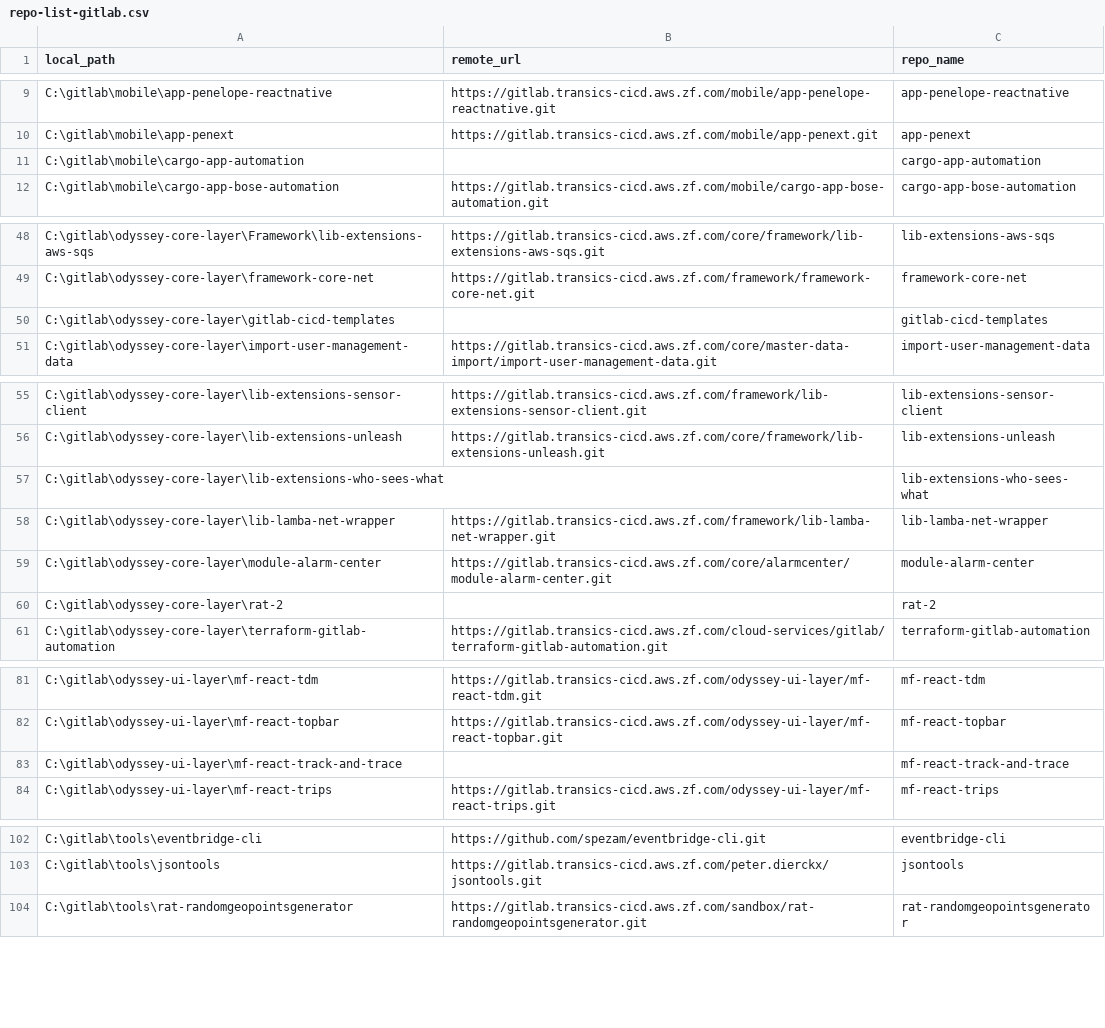
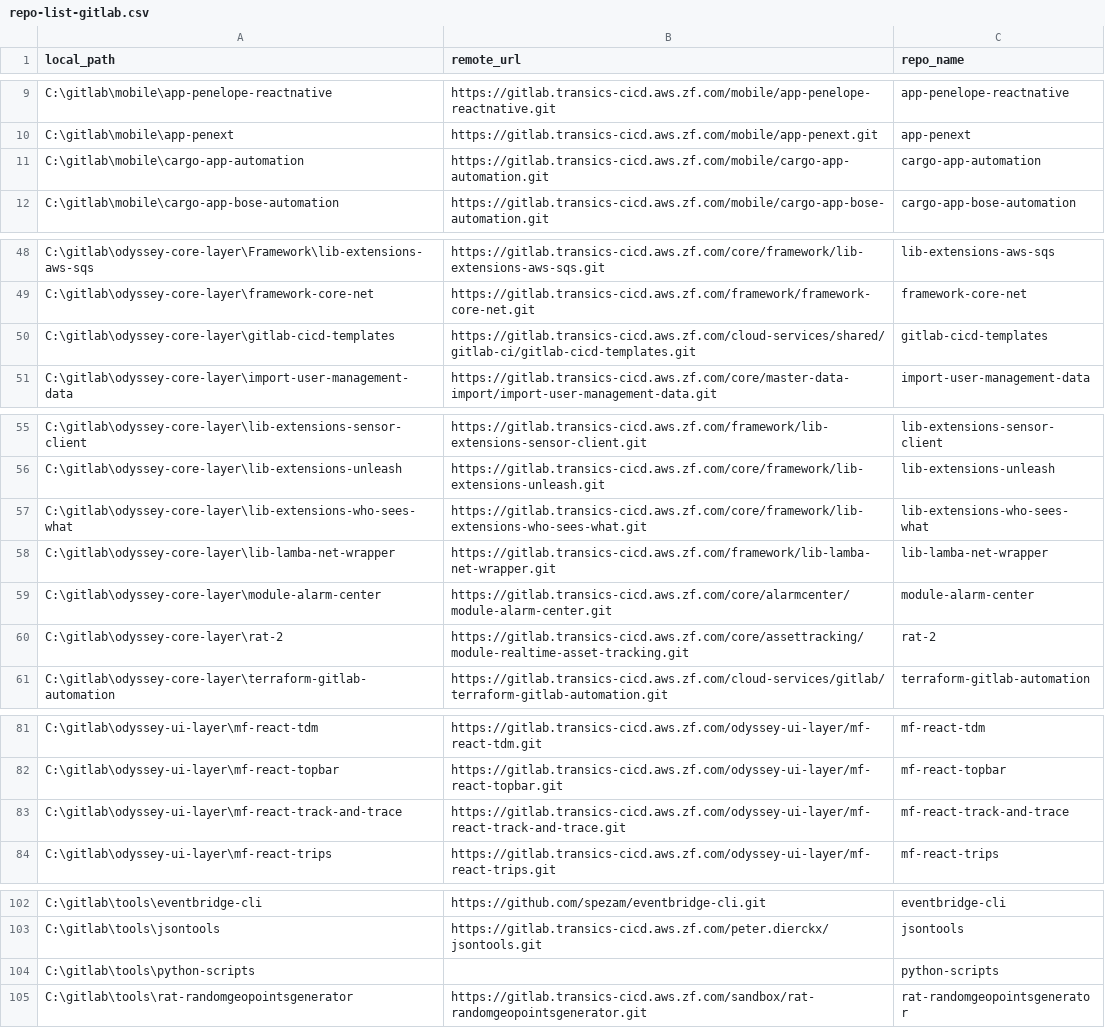
Before and after one commit to PeterDierckx78/MyPythonScripts, a CSV file: repos/repo-list-gitlab.csv, drawn as a sheet; only a part is shown, gaps mark what is left out.

```diff
--- a/repos/repo-list-gitlab.csv
+++ b/repos/repo-list-gitlab.csv
@@ -10,3 +10,3 @@ C:\gitlab\mobile\app-penelope-reactnative,https://gitlab.transics-cicd.aws.zf.co
 C:\gitlab\mobile\app-penext,https://gitlab.transics-cicd.aws.zf.com/mobile/app-penext.git,app-penext
-C:\gitlab\mobile\cargo-app-automation,,cargo-app-automation
+C:\gitlab\mobile\cargo-app-automation,https://gitlab.transics-cicd.aws.zf.com/mobile/cargo-app-automation.git,cargo-app-automation
 C:\gitlab\mobile\cargo-app-bose-automation,https://gitlab.transics-cicd.aws.zf.com/mobile/cargo-app-bose-automation.git,cargo-app-bose-automation
@@ -49,3 +49,3 @@ C:\gitlab\odyssey-core-layer\Framework\lib-extensions-aws-sqs,https://gitlab.tra
 C:\gitlab\odyssey-core-layer\framework-core-net,https://gitlab.transics-cicd.aws.zf.com/framework/framework-core-net.git,framework-core-net
-C:\gitlab\odyssey-core-layer\gitlab-cicd-templates,,gitlab-cicd-templates
+C:\gitlab\odyssey-core-layer\gitlab-cicd-templates,https://gitlab.transics-cicd.aws.zf.com/cloud-services/shared/gitlab-ci/gitlab-cicd-templates.git,gitlab-cicd-templates
 C:\gitlab\odyssey-core-layer\import-user-management-data,https://gitlab.transics-cicd.aws.zf.com/core/master-data-import/import-user-management-data.git,import-user-management-data
@@ -56,6 +56,6 @@ C:\gitlab\odyssey-core-layer\lib-extensions-sensor-client,https://gitlab.transic
 C:\gitlab\odyssey-core-layer\lib-extensions-unleash,https://gitlab.transics-cicd.aws.zf.com/core/framework/lib-extensions-unleash.git,lib-extensions-unleash
-C:\gitlab\odyssey-core-layer\lib-extensions-who-sees-what,,lib-extensions-who-sees-what
+C:\gitlab\odyssey-core-layer\lib-extensions-who-sees-what,https://gitlab.transics-cicd.aws.zf.com/core/framework/lib-extensions-who-sees-what.git,lib-extensions-who-sees-what
 C:\gitlab\odyssey-core-layer\lib-lamba-net-wrapper,https://gitlab.transics-cicd.aws.zf.com/framework/lib-lamba-net-wrapper.git,lib-lamba-net-wrapper
 C:\gitlab\odyssey-core-layer\module-alarm-center,https://gitlab.transics-cicd.aws.zf.com/core/alarmcenter/module-alarm-center.git,module-alarm-center
-C:\gitlab\odyssey-core-layer\rat-2,,rat-2
+C:\gitlab\odyssey-core-layer\rat-2,https://gitlab.transics-cicd.aws.zf.com/core/assettracking/module-realtime-asset-tracking.git,rat-2
 C:\gitlab\odyssey-core-layer\terraform-gitlab-automation,https://gitlab.transics-cicd.aws.zf.com/cloud-services/gitlab/terraform-gitlab-automation.git,terraform-gitlab-automation
@@ -82,3 +82,3 @@ C:\gitlab\odyssey-ui-layer\mf-react-tdm,https://gitlab.transics-cicd.aws.zf.com/
 C:\gitlab\odyssey-ui-layer\mf-react-topbar,https://gitlab.transics-cicd.aws.zf.com/odyssey-ui-layer/mf-react-topbar.git,mf-react-topbar
-C:\gitlab\odyssey-ui-layer\mf-react-track-and-trace,,mf-react-track-and-trace
+C:\gitlab\odyssey-ui-layer\mf-react-track-and-trace,https://gitlab.transics-cicd.aws.zf.com/odyssey-ui-layer/mf-react-track-and-trace.git,mf-react-track-and-trace
 C:\gitlab\odyssey-ui-layer\mf-react-trips,https://gitlab.transics-cicd.aws.zf.com/odyssey-ui-layer/mf-react-trips.git,mf-react-trips
@@ -103,2 +103,3 @@ C:\gitlab\tools\eventbridge-cli,https://github.com/spezam/eventbridge-cli.git,ev
 C:\gitlab\tools\jsontools,https://gitlab.transics-cicd.aws.zf.com/peter.dierckx/jsontools.git,jsontools
+C:\gitlab\tools\python-scripts,,python-scripts
 C:\gitlab\tools\rat-randomgeopointsgenerator,https://gitlab.transics-cicd.aws.zf.com/sandbox/rat-randomgeopointsgenerator.git,rat-randomgeopointsgenerator
```
Also changed, not shown: 2 other files.
